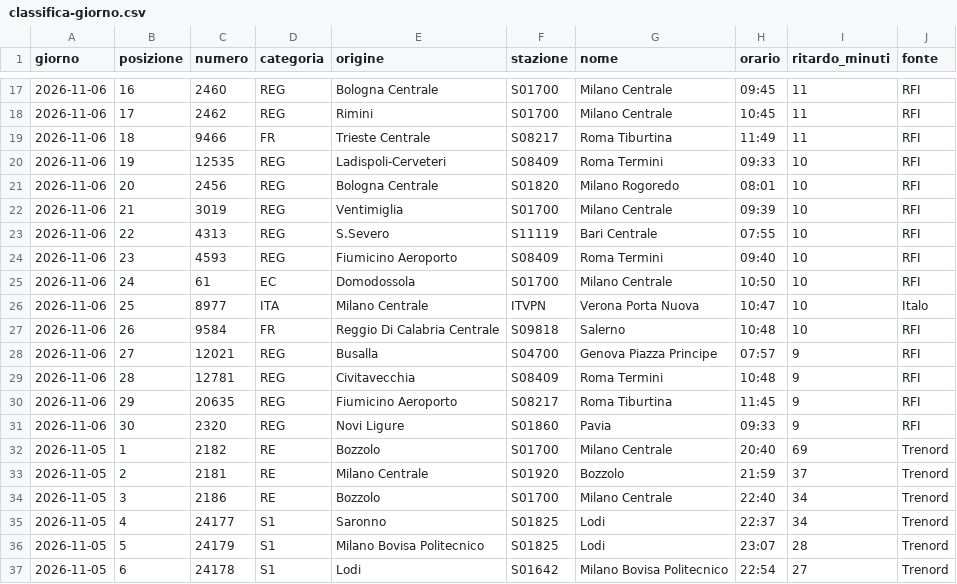
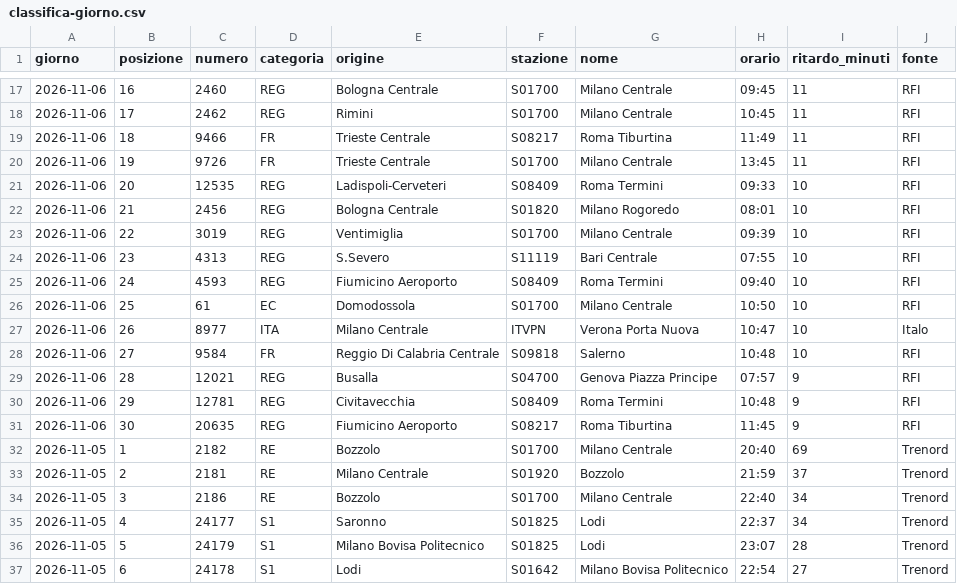
Before and after one commit to MJ83-collab/Binario-app, a CSV file: storico/classifica-giorno.csv, drawn as a sheet; only a part is shown, gaps mark what is left out.

```diff
--- a/storico/classifica-giorno.csv
+++ b/storico/classifica-giorno.csv
@@ -19,14 +19,14 @@ giorno;posizione;numero;categoria;origine;stazione;nome;orario;ritardo_minuti;fo
 2026-11-06;18;9466;FR;Trieste Centrale;S08217;Roma Tiburtina;11:49;11;RFI
-2026-11-06;19;12535;REG;Ladispoli-Cerveteri;S08409;Roma Termini;09:33;10;RFI
-2026-11-06;20;2456;REG;Bologna Centrale;S01820;Milano Rogoredo;08:01;10;RFI
-2026-11-06;21;3019;REG;Ventimiglia;S01700;Milano Centrale;09:39;10;RFI
-2026-11-06;22;4313;REG;S.Severo;S11119;Bari Centrale;07:55;10;RFI
-2026-11-06;23;4593;REG;Fiumicino Aeroporto;S08409;Roma Termini;09:40;10;RFI
-2026-11-06;24;61;EC;Domodossola;S01700;Milano Centrale;10:50;10;RFI
-2026-11-06;25;8977;ITA;Milano Centrale;ITVPN;Verona Porta Nuova;10:47;10;Italo
-2026-11-06;26;9584;FR;Reggio Di Calabria Centrale;S09818;Salerno;10:48;10;RFI
-2026-11-06;27;12021;REG;Busalla;S04700;Genova Piazza Principe;07:57;9;RFI
-2026-11-06;28;12781;REG;Civitavecchia;S08409;Roma Termini;10:48;9;RFI
-2026-11-06;29;20635;REG;Fiumicino Aeroporto;S08217;Roma Tiburtina;11:45;9;RFI
-2026-11-06;30;2320;REG;Novi Ligure;S01860;Pavia;09:33;9;RFI
+2026-11-06;19;9726;FR;Trieste Centrale;S01700;Milano Centrale;13:45;11;RFI
+2026-11-06;20;12535;REG;Ladispoli-Cerveteri;S08409;Roma Termini;09:33;10;RFI
+2026-11-06;21;2456;REG;Bologna Centrale;S01820;Milano Rogoredo;08:01;10;RFI
+2026-11-06;22;3019;REG;Ventimiglia;S01700;Milano Centrale;09:39;10;RFI
+2026-11-06;23;4313;REG;S.Severo;S11119;Bari Centrale;07:55;10;RFI
+2026-11-06;24;4593;REG;Fiumicino Aeroporto;S08409;Roma Termini;09:40;10;RFI
+2026-11-06;25;61;EC;Domodossola;S01700;Milano Centrale;10:50;10;RFI
+2026-11-06;26;8977;ITA;Milano Centrale;ITVPN;Verona Porta Nuova;10:47;10;Italo
+2026-11-06;27;9584;FR;Reggio Di Calabria Centrale;S09818;Salerno;10:48;10;RFI
+2026-11-06;28;12021;REG;Busalla;S04700;Genova Piazza Principe;07:57;9;RFI
+2026-11-06;29;12781;REG;Civitavecchia;S08409;Roma Termini;10:48;9;RFI
+2026-11-06;30;20635;REG;Fiumicino Aeroporto;S08217;Roma Tiburtina;11:45;9;RFI
 2026-11-05;1;2182;RE;Bozzolo;S01700;Milano Centrale;20:40;69;Trenord
```
Also changed, not shown: storico/treni-30g.csv, 4 other files.
